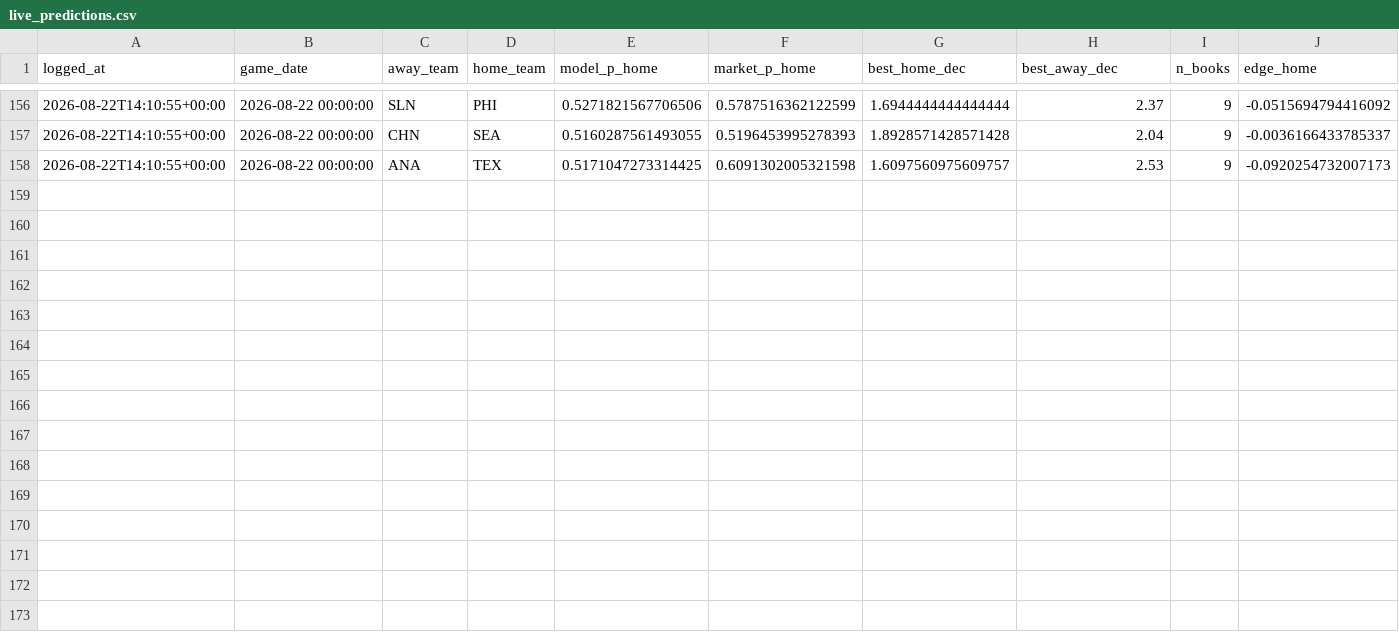
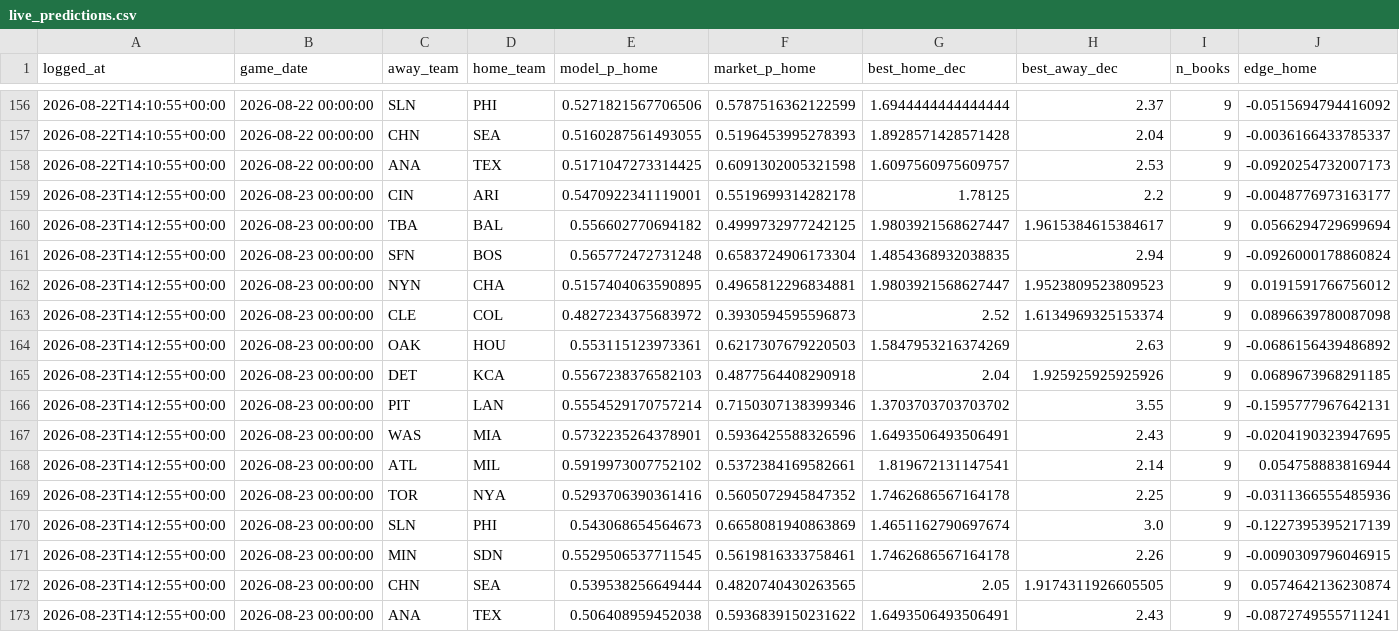
Before and after one commit to ivan-marjanovic/mlb-forecasting, a CSV file: live_predictions.csv, drawn as a sheet; only a part is shown, gaps mark what is left out; rows hold the shown columns only; the diff names each change by its address in the sheet, - before the commit and + after, or states it on an @@ line.

```diff
--- a/live_predictions.csv
+++ b/live_predictions.csv
+row 159: 2026-08-23T14:12:55+00:00 | 2026-08-23 00:00:00 | CIN | ARI | 0.5470922341119001 | 0.5519699314282178 | 1.78125 | 2.2 | 9 | -0.0048776973163177
+row 160: 2026-08-23T14:12:55+00:00 | 2026-08-23 00:00:00 | TBA | BAL | 0.556602770694182 | 0.4999732977242125 | 1.9803921568627447 | 1.9615384615384617 | 9 | 0.0566294729699694
+row 161: 2026-08-23T14:12:55+00:00 | 2026-08-23 00:00:00 | SFN | BOS | 0.565772472731248 | 0.6583724906173304 | 1.4854368932038835 | 2.94 | 9 | -0.0926000178860824
+row 162: 2026-08-23T14:12:55+00:00 | 2026-08-23 00:00:00 | NYN | CHA | 0.5157404063590895 | 0.4965812296834881 | 1.9803921568627447 | 1.9523809523809523 | 9 | 0.0191591766756012
+row 163: 2026-08-23T14:12:55+00:00 | 2026-08-23 00:00:00 | CLE | COL | 0.4827234375683972 | 0.3930594595596873 | 2.52 | 1.6134969325153374 | 9 | 0.0896639780087098
+row 164: 2026-08-23T14:12:55+00:00 | 2026-08-23 00:00:00 | OAK | HOU | 0.553115123973361 | 0.6217307679220503 | 1.5847953216374269 | 2.63 | 9 | -0.0686156439486892
+row 165: 2026-08-23T14:12:55+00:00 | 2026-08-23 00:00:00 | DET | KCA | 0.5567238376582103 | 0.4877564408290918 | 2.04 | 1.925925925925926 | 9 | 0.0689673968291185
+row 166: 2026-08-23T14:12:55+00:00 | 2026-08-23 00:00:00 | PIT | LAN | 0.5554529170757214 | 0.7150307138399346 | 1.3703703703703702 | 3.55 | 9 | -0.1595777967642131
+row 167: 2026-08-23T14:12:55+00:00 | 2026-08-23 00:00:00 | WAS | MIA | 0.5732235264378901 | 0.5936425588326596 | 1.6493506493506491 | 2.43 | 9 | -0.0204190323947695
+row 168: 2026-08-23T14:12:55+00:00 | 2026-08-23 00:00:00 | ATL | MIL | 0.5919973007752102 | 0.5372384169582661 | 1.819672131147541 | 2.14 | 9 | 0.054758883816944
+row 169: 2026-08-23T14:12:55+00:00 | 2026-08-23 00:00:00 | TOR | NYA | 0.5293706390361416 | 0.5605072945847352 | 1.7462686567164178 | 2.25 | 9 | -0.0311366555485936
+row 170: 2026-08-23T14:12:55+00:00 | 2026-08-23 00:00:00 | SLN | PHI | 0.543068654564673 | 0.6658081940863869 | 1.4651162790697674 | 3.0 | 9 | -0.1227395395217139
+row 171: 2026-08-23T14:12:55+00:00 | 2026-08-23 00:00:00 | MIN | SDN | 0.5529506537711545 | 0.5619816333758461 | 1.7462686567164178 | 2.26 | 9 | -0.0090309796046915
+row 172: 2026-08-23T14:12:55+00:00 | 2026-08-23 00:00:00 | CHN | SEA | 0.539538256649444 | 0.4820740430263565 | 2.05 | 1.9174311926605505 | 9 | 0.0574642136230874
+row 173: 2026-08-23T14:12:55+00:00 | 2026-08-23 00:00:00 | ANA | TEX | 0.506408959452038 | 0.5936839150231622 | 1.6493506493506491 | 2.43 | 9 | -0.0872749555711241
```
